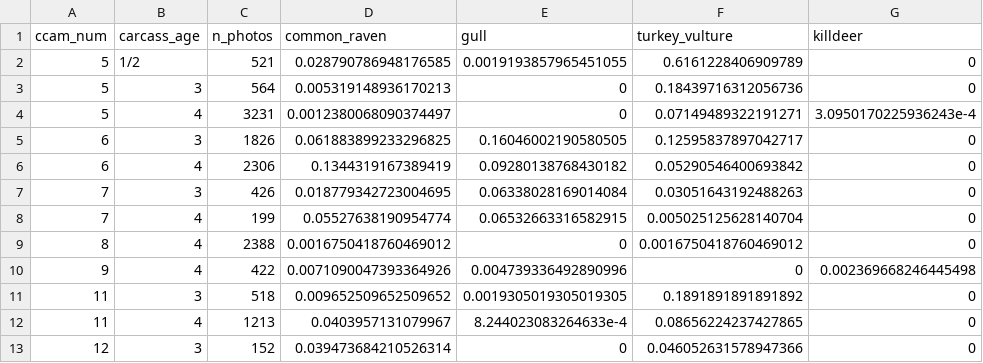
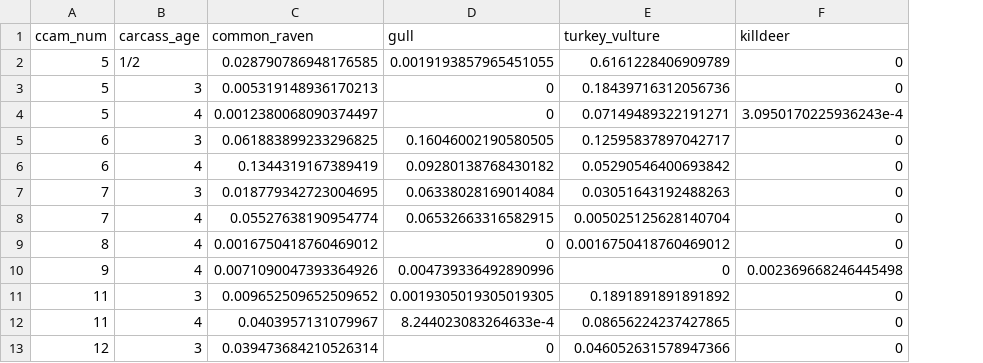
Before and after one commit to fgerraty/Carcass_Cameras, a CSV file: data/processed/scavenging_assemblage_rates.csv, drawn as a sheet; only a part is shown; the diff names each change by its address in the sheet, - before the commit and + after, or states it on an @@ line.

```diff
--- a/data/processed/scavenging_assemblage_rates.csv
+++ b/data/processed/scavenging_assemblage_rates.csv
-column C (n_photos), rows 2-13: 521 | 564 | 3231 | 1826 | 2306 | 426 | 199 | 2388 | 422 | 518 | 1213 | 152
```
Also changed, not shown: data/raw/deployments.csv, 6 other files.
